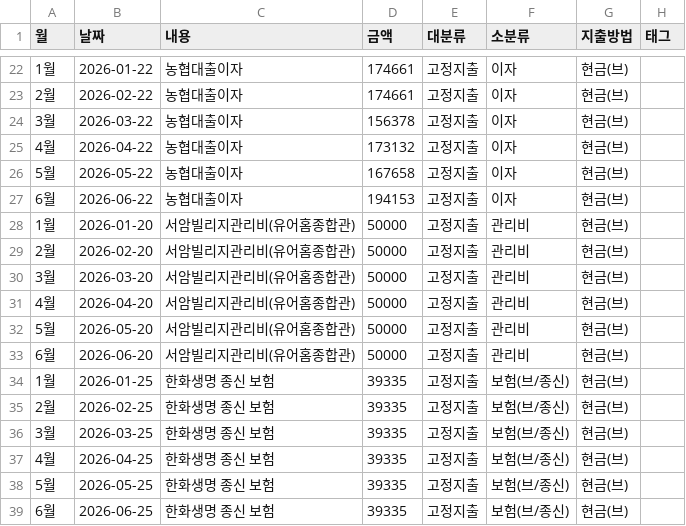
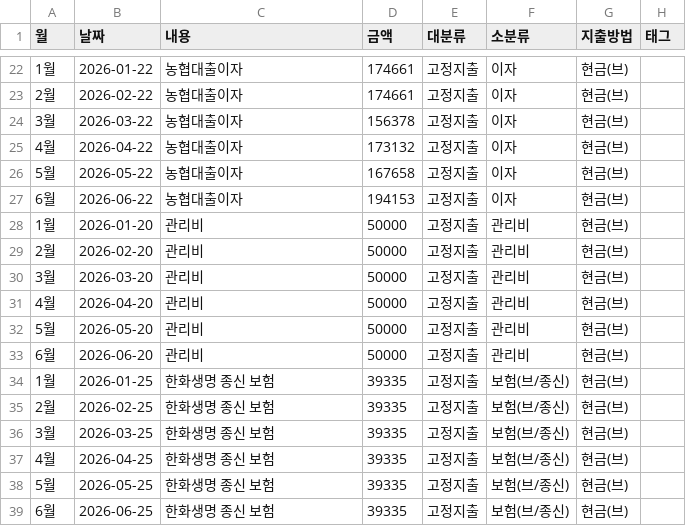
Before and after one commit to vooyard-ship/budget-dashboard, a CSV file: data/manual.csv, drawn as a sheet; only a part is shown, gaps mark what is left out.

Commit message:
보안: 거주지 건물명 제거 (관리비 항목)

```diff
--- a/data/manual.csv
+++ b/data/manual.csv
@@ -27,8 +27,8 @@
 6월,2026-06-22,농협대출이자,194153,고정지출,이자,현금(브),
-1월,2026-01-20,서암빌리지관리비(유어홈종합관),50000,고정지출,관리비,현금(브),
-2월,2026-02-20,서암빌리지관리비(유어홈종합관),50000,고정지출,관리비,현금(브),
-3월,2026-03-20,서암빌리지관리비(유어홈종합관),50000,고정지출,관리비,현금(브),
-4월,2026-04-20,서암빌리지관리비(유어홈종합관),50000,고정지출,관리비,현금(브),
-5월,2026-05-20,서암빌리지관리비(유어홈종합관),50000,고정지출,관리비,현금(브),
-6월,2026-06-20,서암빌리지관리비(유어홈종합관),50000,고정지출,관리비,현금(브),
+1월,2026-01-20,관리비,50000,고정지출,관리비,현금(브),
+2월,2026-02-20,관리비,50000,고정지출,관리비,현금(브),
+3월,2026-03-20,관리비,50000,고정지출,관리비,현금(브),
+4월,2026-04-20,관리비,50000,고정지출,관리비,현금(브),
+5월,2026-05-20,관리비,50000,고정지출,관리비,현금(브),
+6월,2026-06-20,관리비,50000,고정지출,관리비,현금(브),
 1월,2026-01-25,한화생명 종신 보험,39335,고정지출,보험(브/종신),현금(브),
```
